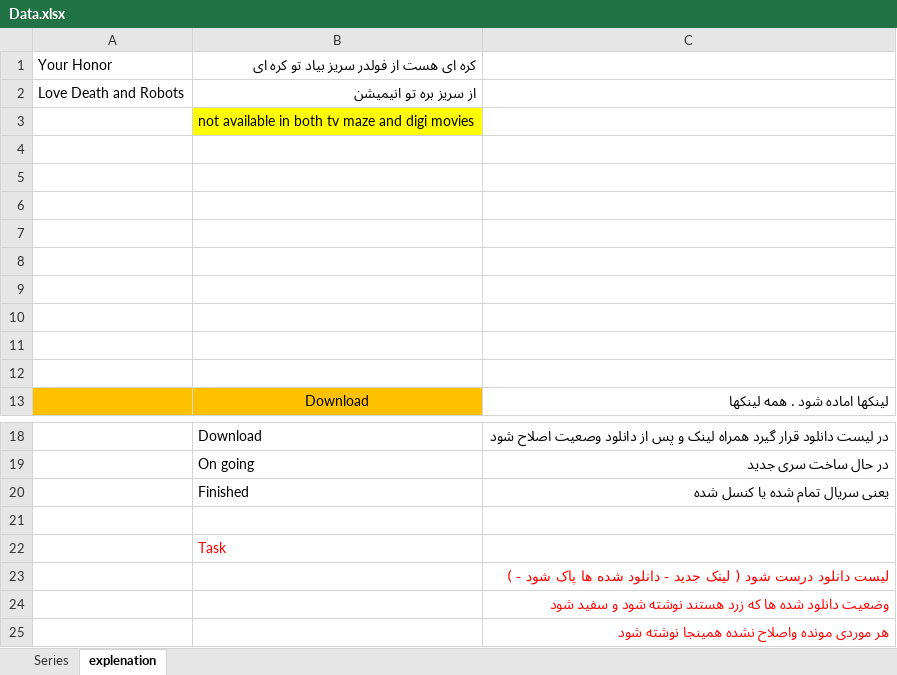
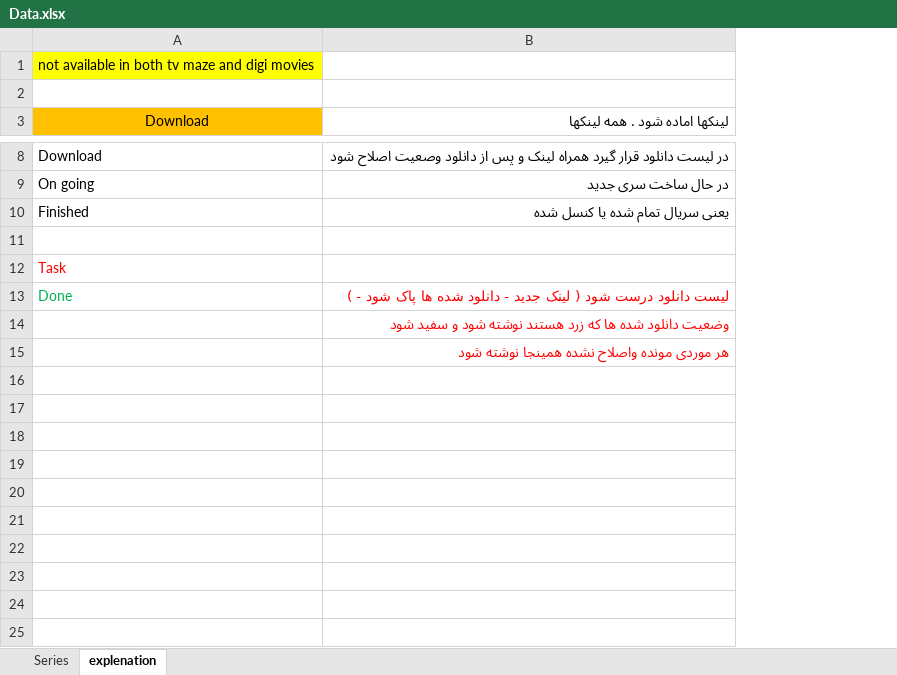
Before and after one commit to merahimi2002/Series, an Excel workbook: db/Data.xlsx, sheet explenation, drawn as a sheet; only a part is shown, gaps mark what is left out; values as stored, in another font and other column widths than the file's, no borders; removed rows and columns are numbered as before the commit, all else as after; the diff names each change by its address in the sheet, - before the commit and + after, or states it on an @@ line.

```diff
--- a/db/Data.xlsx (sheet explenation)
+++ b/db/Data.xlsx (sheet explenation)
-column A, empty
-row 1: Your Honor | کره ای هست از فولدر سریز بیاد تو کره ای
-row 2: Love Death and Robots | از سریز بره تو انیمیشن
-row 4: (empty)
-row 5: (empty)
-row 6: (empty)
-row 7: (empty)
-row 8: (empty)
-row 9: (empty)
-row 10: (empty)
-row 11: (empty)
-A13: (empty)
+A13: Done
```
Also changed, not shown: sheet Series.
